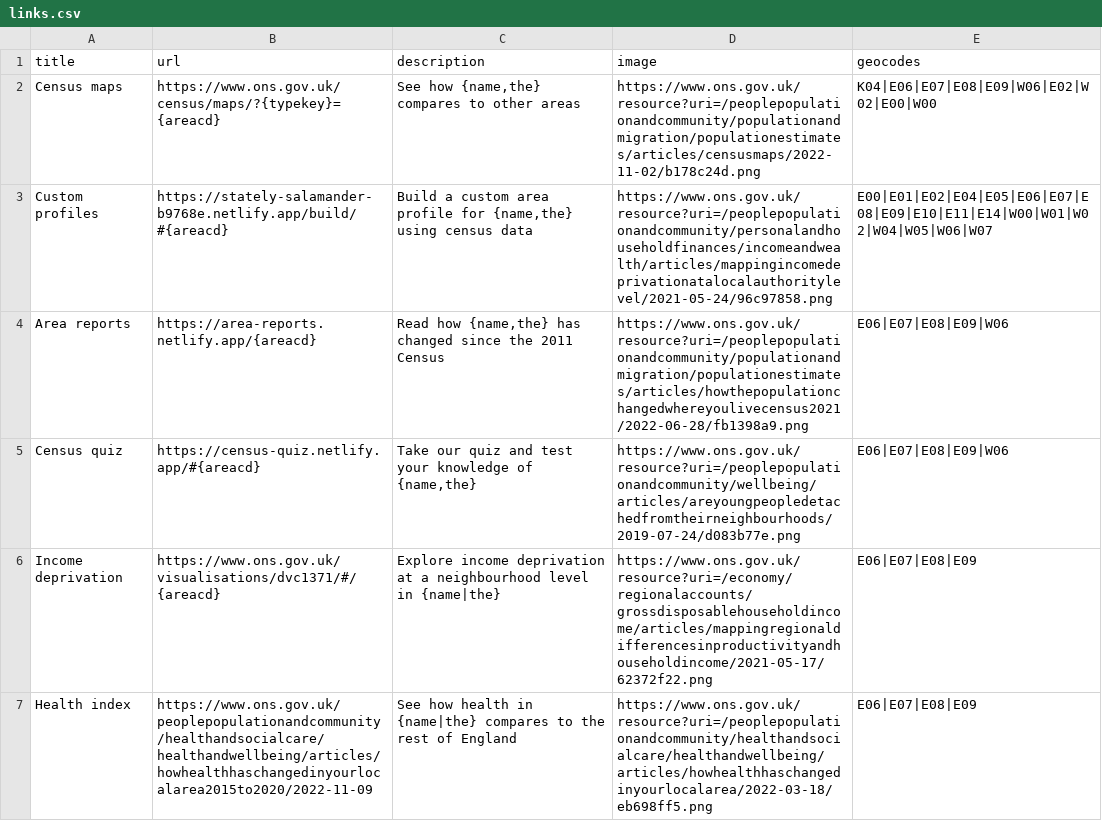
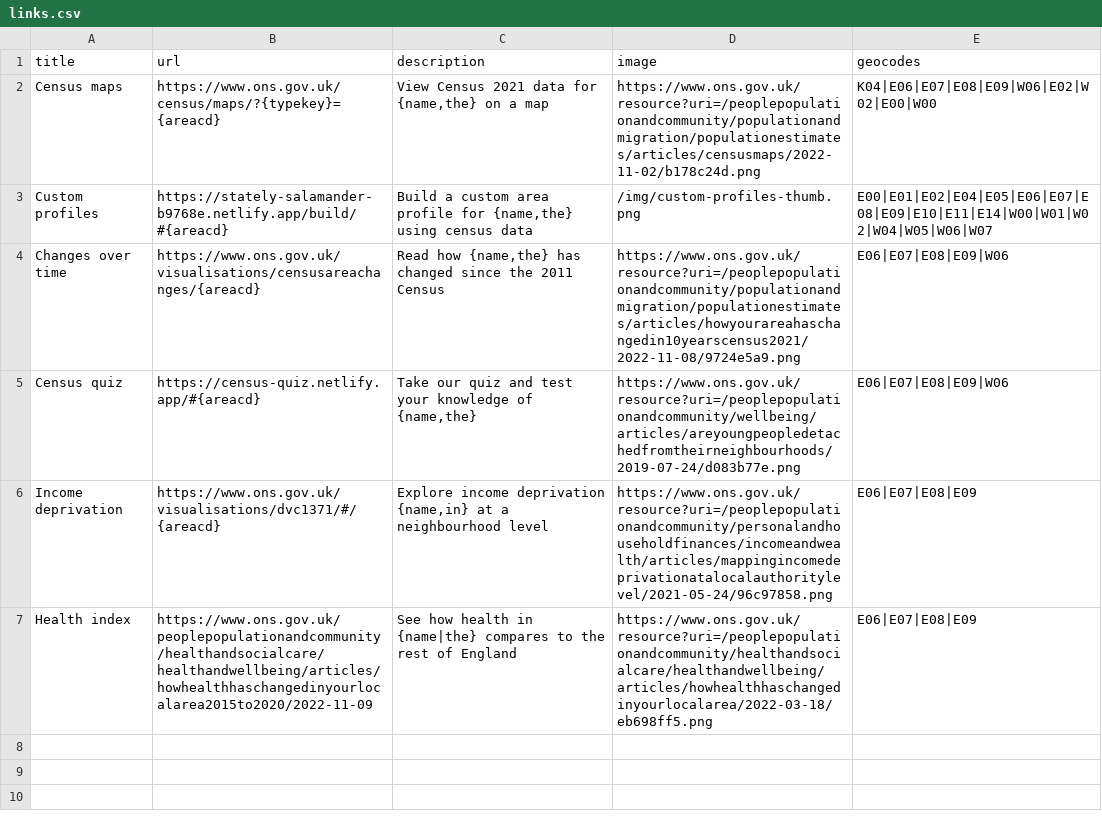
Before and after one commit to ONSvisual/geo-hub, a CSV file: static/data/csv/links.csv, drawn as a sheet.

```diff
--- a/static/data/csv/links.csv
+++ b/static/data/csv/links.csv
@@ -1,7 +1,7 @@
 title,url,description,image,geocodes
-Census maps,https://www.ons.gov.uk/census/maps/?{typekey}={areacd},"See how {name,the} compares to other areas",https://www.ons.gov.uk/resource?uri=/peoplepopulationandcommunity/populationandmigration/populationestimates/articles/censusmaps/2022-11-02/b178c24d.png,K04|E06|E07|E08|E09|W06|E02|W02|E00|W00
-Custom profiles,https://stately-salamander-b9768e.netlify.app/build/#{areacd},"Build a custom area profile for {name,the} using census data",https://www.ons.gov.uk/resource?uri=/peoplepopulationandcommunity/personalandhouseholdfinances/incomeandwealth/articles/mappingincomedeprivationatalocalauthoritylevel/2021-05-24/96c97858.png,E00|E01|E02|E04|E05|E06|E07|E08|E09|E10|E11|E14|W00|W01|W02|W04|W05|W06|W07
-Area reports,https://area-reports.netlify.app/{areacd},"Read how {name,the} has changed since the 2011 Census",https://www.ons.gov.uk/resource?uri=/peoplepopulationandcommunity/populationandmigration/populationestimates/articles/howthepopulationchangedwhereyoulivecensus2021/2022-06-28/fb1398a9.png,E06|E07|E08|E09|W06
+Census maps,https://www.ons.gov.uk/census/maps/?{typekey}={areacd},"View Census 2021 data for {name,the} on a map",https://www.ons.gov.uk/resource?uri=/peoplepopulationandcommunity/populationandmigration/populationestimates/articles/censusmaps/2022-11-02/b178c24d.png,K04|E06|E07|E08|E09|W06|E02|W02|E00|W00
+Custom profiles,https://stately-salamander-b9768e.netlify.app/build/#{areacd},"Build a custom area profile for {name,the} using census data",/img/custom-profiles-thumb.png,E00|E01|E02|E04|E05|E06|E07|E08|E09|E10|E11|E14|W00|W01|W02|W04|W05|W06|W07
+Changes over time,https://www.ons.gov.uk/visualisations/censusareachanges/{areacd},"Read how {name,the} has changed since the 2011 Census",https://www.ons.gov.uk/resource?uri=/peoplepopulationandcommunity/populationandmigration/populationestimates/articles/howyourareahaschangedin10yearscensus2021/2022-11-08/9724e5a9.png,E06|E07|E08|E09|W06
 Census quiz,https://census-quiz.netlify.app/#{areacd},"Take our quiz and test your knowledge of {name,the}",https://www.ons.gov.uk/resource?uri=/peoplepopulationandcommunity/wellbeing/articles/areyoungpeopledetachedfromtheirneighbourhoods/2019-07-24/d083b77e.png,E06|E07|E08|E09|W06
-Income deprivation,https://www.ons.gov.uk/visualisations/dvc1371/#/{areacd},"Explore income deprivation at a neighbourhood level in {name|the}",https://www.ons.gov.uk/resource?uri=/economy/regionalaccounts/grossdisposablehouseholdincome/articles/mappingregionaldifferencesinproductivityandhouseholdincome/2021-05-17/62372f22.png,E06|E07|E08|E09
+Income deprivation,https://www.ons.gov.uk/visualisations/dvc1371/#/{areacd},"Explore income deprivation {name,in} at a neighbourhood level",https://www.ons.gov.uk/resource?uri=/peoplepopulationandcommunity/personalandhouseholdfinances/incomeandwealth/articles/mappingincomedeprivationatalocalauthoritylevel/2021-05-24/96c97858.png,E06|E07|E08|E09
 Health index,https://www.ons.gov.uk/peoplepopulationandcommunity/healthandsocialcare/healthandwellbeing/articles/howhealthhaschangedinyourlocalarea2015to2020/2022-11-09,"See how health in {name|the} compares to the rest of England",https://www.ons.gov.uk/resource?uri=/peoplepopulationandcommunity/healthandsocialcare/healthandwellbeing/articles/howhealthhaschangedinyourlocalarea/2022-03-18/eb698ff5.png,E06|E07|E08|E09
```
Also changed, not shown: 14 other files.
